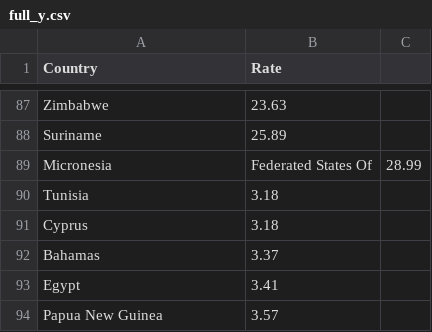
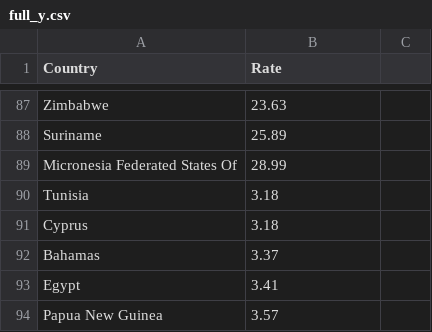
Before and after one commit to AaronUpchurch/CAP4770-Project, a CSV file: full_y.csv, drawn as a sheet; only a part is shown, gaps mark what is left out.

Commit message:
Small error fixed

```diff
--- a/full_y.csv
+++ b/full_y.csv
@@ -88,3 +88,3 @@ Zimbabwe,23.63
 Suriname,25.89
-Micronesia, Federated States Of,28.99
+Micronesia Federated States Of,28.99
 Tunisia,3.18
```
